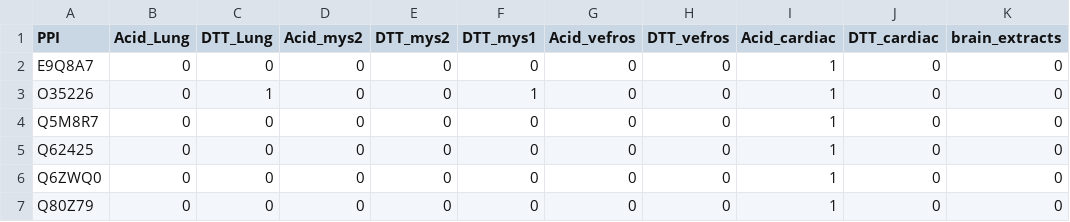
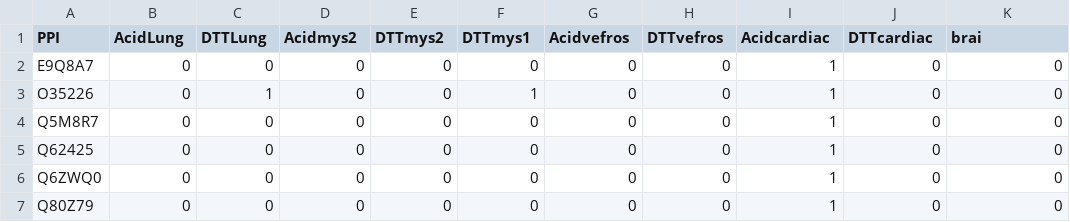
Before and after one commit to chasapisioannina/Upset, a CSV file: test_mouse.csv, drawn as a sheet; only a part is shown.

Commit message:
Update test_mouse.csv

```diff
--- a/test_mouse.csv
+++ b/test_mouse.csv
@@ -1,2 +1,2 @@
-PPI;Acid_Lung;DTT_Lung;Acid_mys2;DTT_mys2;DTT_mys1;Acid_vefros;DTT_vefros;Acid_cardiac;DTT_cardiac;brain_extracts
+PPI;AcidLung;DTTLung;Acidmys2;DTTmys2;DTTmys1;Acidvefros;DTTvefros;Acidcardiac;DTTcardiac;brai
 E9Q8A7;0;0;0;0;0;0;0;1;0;0
```
